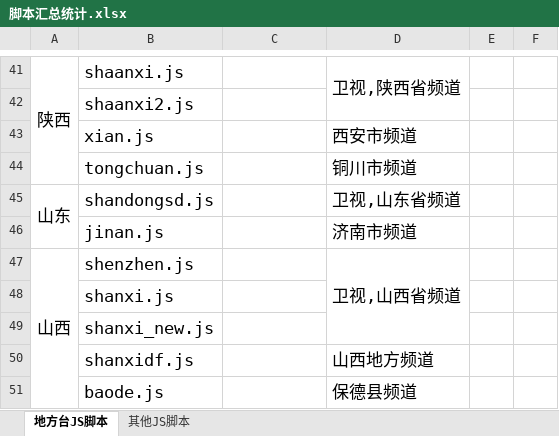
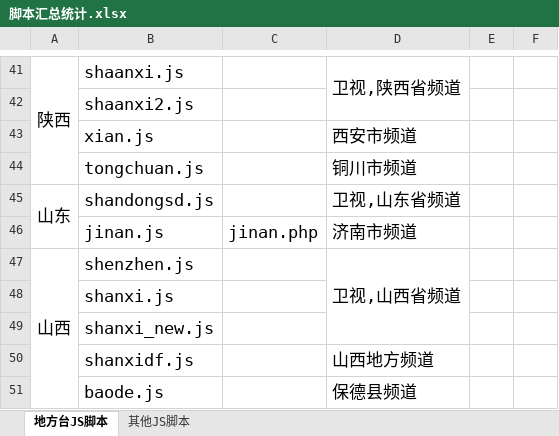
Before and after one commit to Alonso0729/Television, an Excel workbook: 直播源汇总文档/其他文档/脚本汇总统计.xlsx, sheet 地方台JS脚本, drawn as a sheet; only a part is shown, gaps mark what is left out; values as stored, in another font and other column widths than the file's, no borders; the diff names each change by its address in the sheet, - before the commit and + after, or states it on an @@ line.

```diff
--- a/直播源汇总文档/其他文档/脚本汇总统计.xlsx (sheet 地方台JS脚本)
+++ b/直播源汇总文档/其他文档/脚本汇总统计.xlsx (sheet 地方台JS脚本)
-C46: (empty)
+C46: jinan.php
```
Also changed, not shown: 2 other files.
